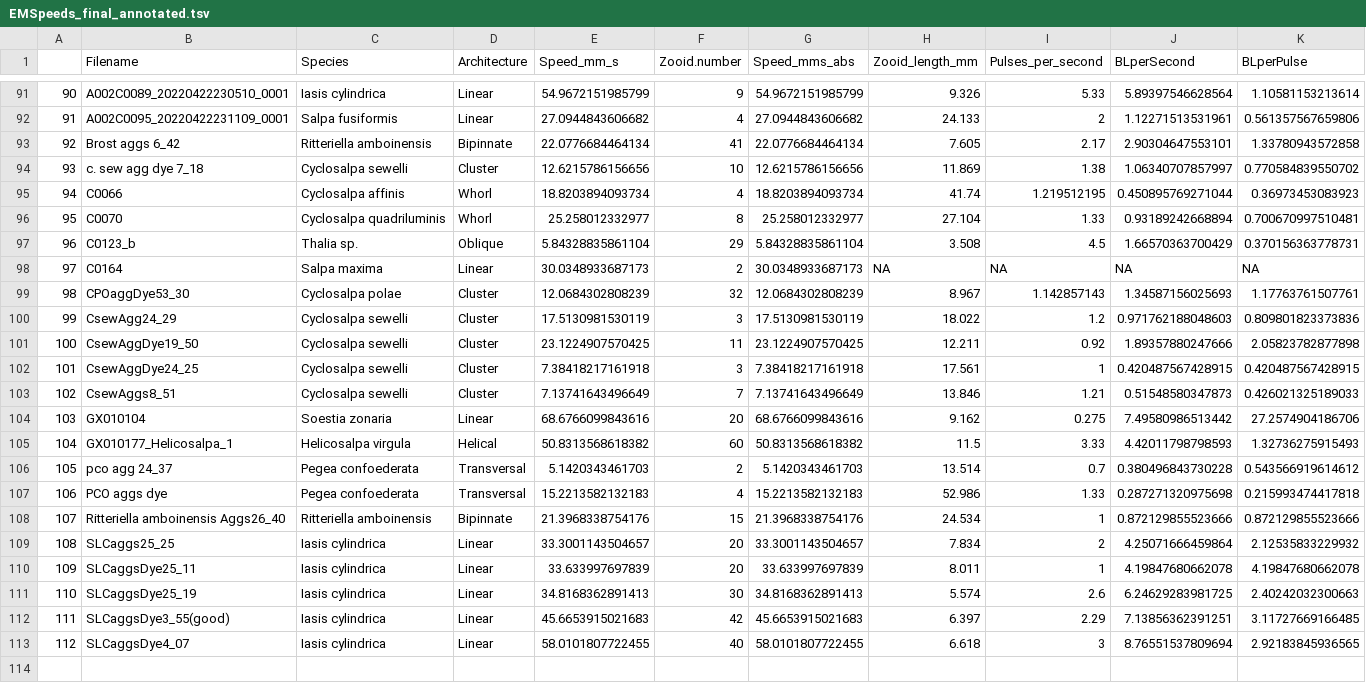
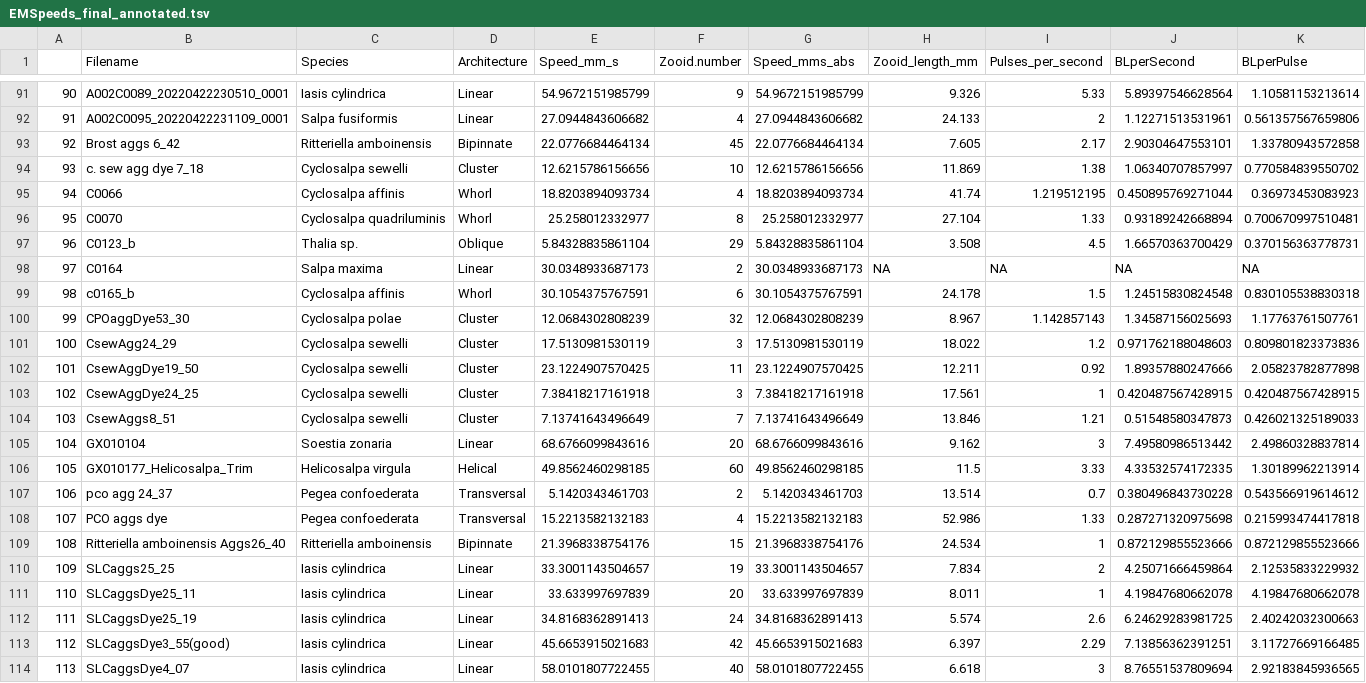
Before and after one commit to antropoteuthis/salp_ecomorphology, a TSV file: EMSpeeds_final_annotated.tsv, drawn as a sheet; only a part is shown, gaps mark what is left out; addresses are those after the commit; the diff names each change by its address in the sheet, - before the commit and + after, or states it on an @@ line.

```diff
--- a/EMSpeeds_final_annotated.tsv
+++ b/EMSpeeds_final_annotated.tsv
-F93 (Zooid.number): 41
+F93 (Zooid.number): 45
+row 99: 98 | c0165_b | Cyclosalpa affinis | Whorl | 30.1054375767591 | 6 | 30.1054375767591 | 24.178 | 1.5 | 1.24515830824548 | 0.830105538830318
@@ column A renumbered from row 100 down @@
-I105 (Pulses_per_second): 0.275
+I105 (Pulses_per_second): 3
-K105 (BLperPulse): 27.2574904186706
+K105 (BLperPulse): 2.49860328837814
-B106 (Filename): GX010177_Helicosalpa_1
+B106 (Filename): GX010177_Helicosalpa_Trim
-E106 (Speed_mm_s): 50.8313568618382
+E106 (Speed_mm_s): 49.8562460298185
-G106 (Speed_mms_abs): 50.8313568618382
+G106 (Speed_mms_abs): 49.8562460298185
-J106 (BLperSecond): 4.42011798798593
+J106 (BLperSecond): 4.33532574172335
-K106 (BLperPulse): 1.32736275915493
+K106 (BLperPulse): 1.30189962213914
-F110 (Zooid.number): 20
+F110 (Zooid.number): 19
-F112 (Zooid.number): 30
+F112 (Zooid.number): 24
```
Also changed, not shown: 25 other files.
